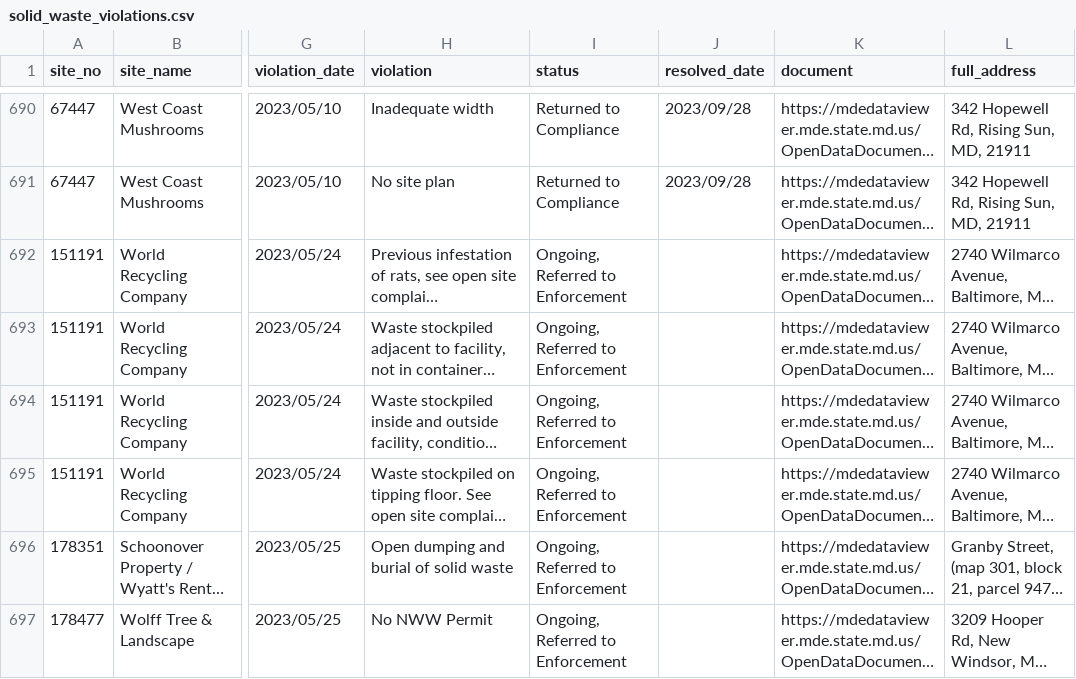
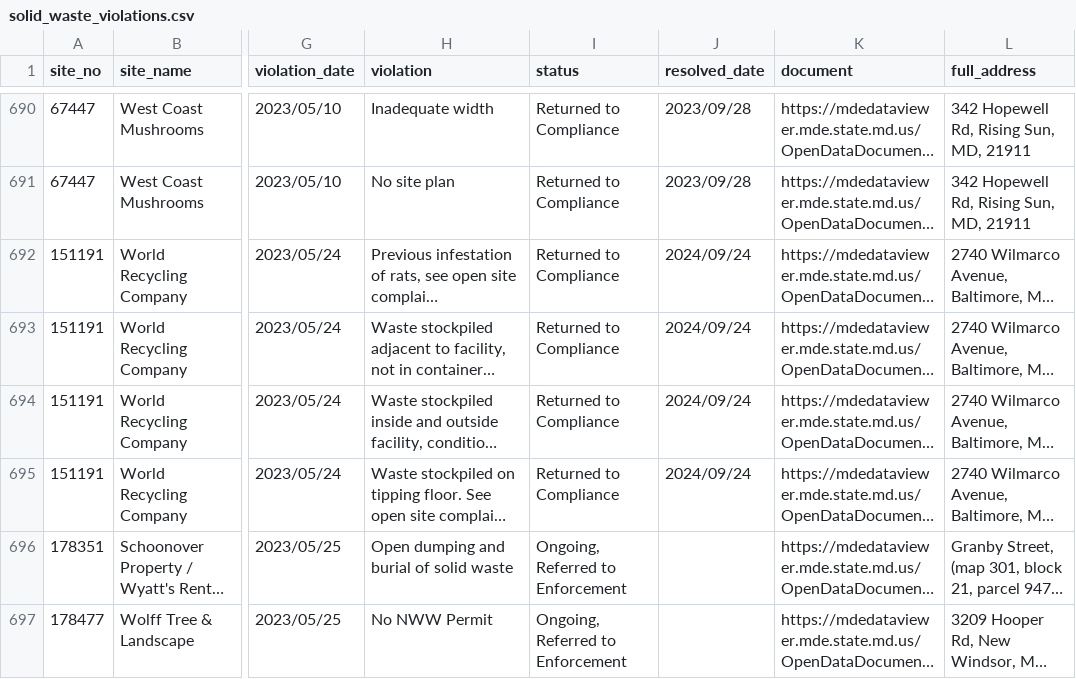
Before and after one commit to amahaja25/solid-waste, a CSV file: static/solid_waste_violations.csv, drawn as a sheet; only a part is shown, gaps mark what is left out; long unchanged cells end in …; the diff covers the shown part only; the diff names each change by its address in the sheet, - before the commit and + after, or states it on an @@ line.

```diff
--- a/static/solid_waste_violations.csv
+++ b/static/solid_waste_violations.csv
-I692:I695 (status): Ongoing, Referred to Enforcement
+I692:I695 (status): Returned to Compliance
-J692:J695 (resolved_date): (empty)
+J692:J695 (resolved_date): 2024/09/24
```
Also changed, not shown: 2 added rows and 24 edited cells elsewhere in this file.
